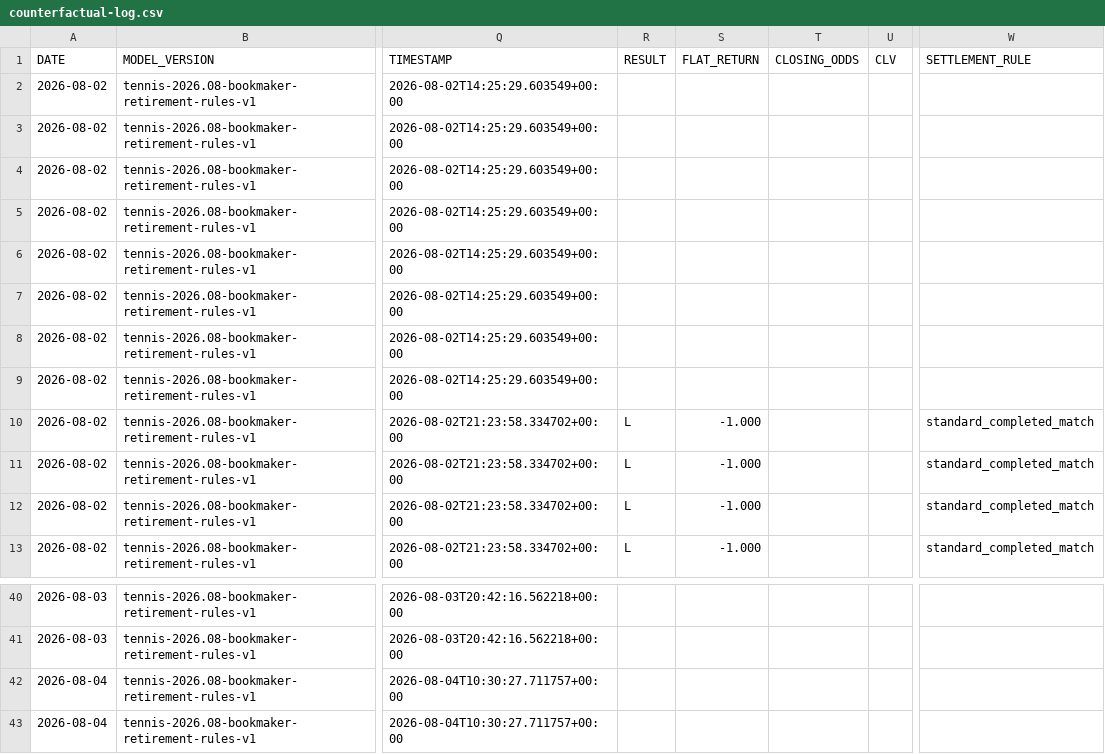
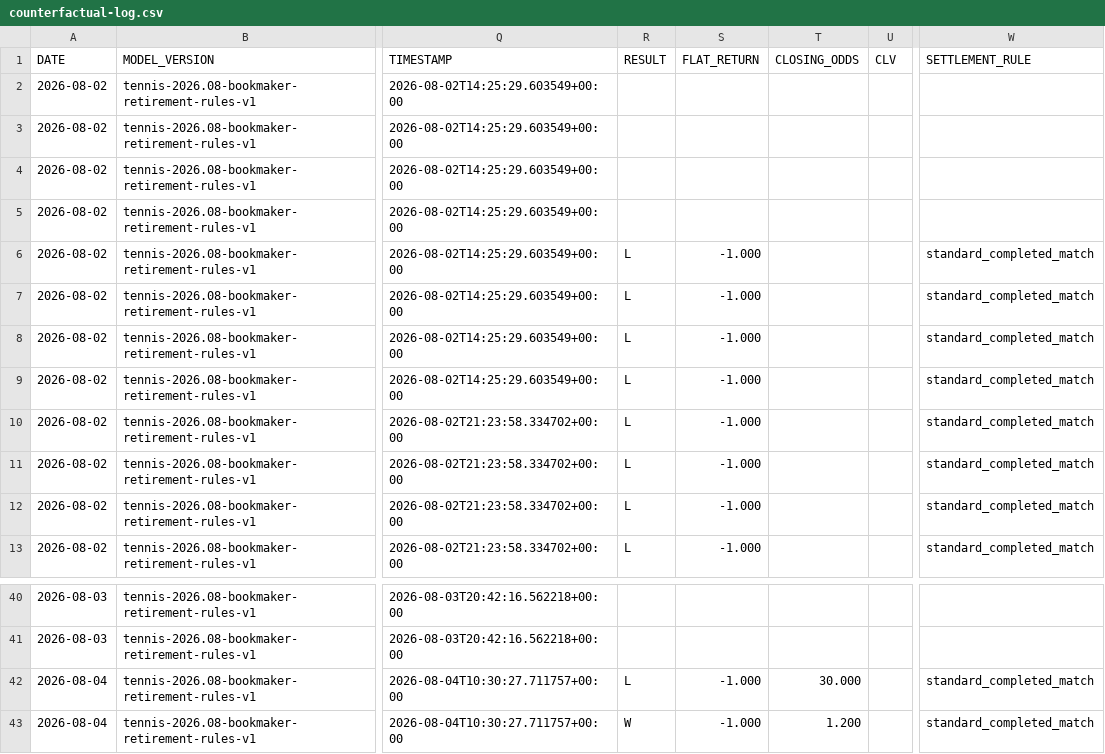
Before and after one commit to AguyfromaTown/betting, a CSV file: counterfactual-log.csv, drawn as a sheet; only a part is shown, gaps mark what is left out; the diff names each change by its address in the sheet, - before the commit and + after, or states it on an @@ line.

```diff
--- a/counterfactual-log.csv
+++ b/counterfactual-log.csv
-R6:R9 (RESULT): (empty)
+R6:R9 (RESULT): L
-S6:S9 (FLAT_RETURN): (empty)
+S6:S9 (FLAT_RETURN): -1.000
-W6:W9 (SETTLEMENT_RULE): (empty)
+W6:W9 (SETTLEMENT_RULE): standard_completed_match
-R42 (RESULT): (empty)
+R42 (RESULT): L
-S42:S43 (FLAT_RETURN): (empty)
+S42:S43 (FLAT_RETURN): -1.000
-T42 (CLOSING_ODDS): (empty)
+T42 (CLOSING_ODDS): 30.000
-W42:W43 (SETTLEMENT_RULE): (empty)
+W42:W43 (SETTLEMENT_RULE): standard_completed_match
-R43 (RESULT): (empty)
+R43 (RESULT): W
-T43 (CLOSING_ODDS): (empty)
+T43 (CLOSING_ODDS): 1.200
```
Also changed, not shown: source-health-history.csv, 12 other files.
